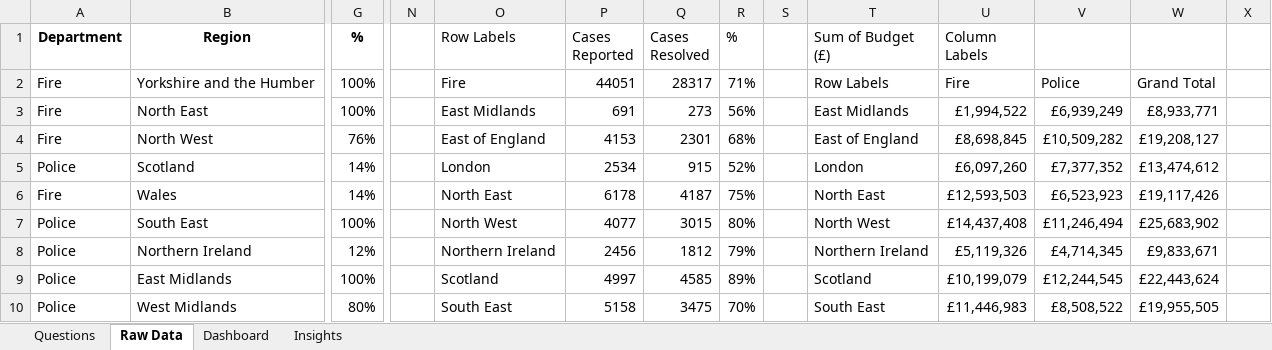
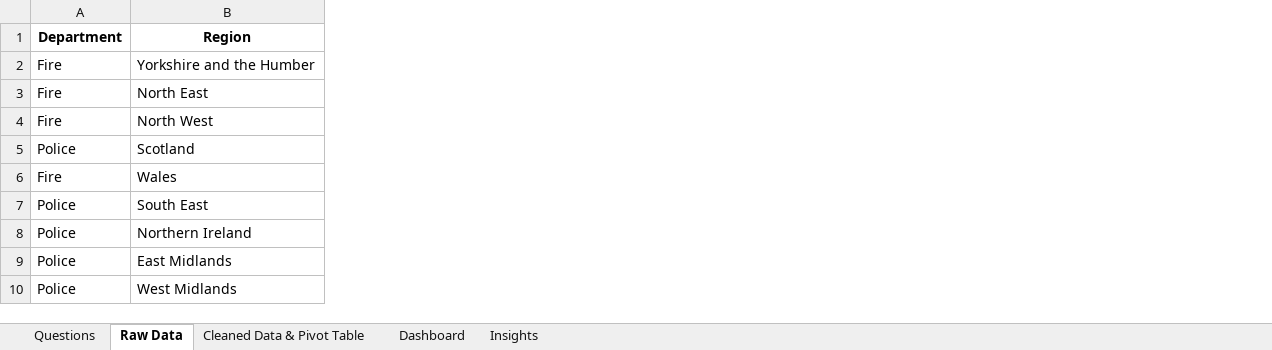
Before and after one commit to Owen93M/Data-Analyst-Portfolio, an Excel workbook: Excel Portfolio Projects/Emergency Services Review/Emergency Services Review Project.xlsx, sheet Raw Data, drawn as a sheet; only a part is shown, gaps mark what is left out; values as stored, in another font and other column widths than the file's, no borders; the diff names each change by its address in the sheet, - before the commit and + after, or states it on an @@ line.

```diff
--- a/Excel Portfolio Projects/Emergency Services Review/Emergency Services Review Project.xlsx (sheet Raw Data)
+++ b/Excel Portfolio Projects/Emergency Services Review/Emergency Services Review Project.xlsx (sheet Raw Data)
+sheet tab: Cleaned Data & Pivot Table
-column G (%), rows 2-10: 100% | 100% | 76% | 14% | 14% | 100% | 12% | 100% | 80%
-column N, empty
-column O (Row Labels), rows 2-10: Fire | East Midlands | East of England | London | North East | North West | Northern Ireland | Scotland | South East
-column P (Cases Reported), rows 2-10: 44051 | 691 | 4153 | 2534 | 6178 | 4077 | 2456 | 4997 | 5158
-column Q (Cases Resolved), rows 2-10: 28317 | 273 | 2301 | 915 | 4187 | 3015 | 1812 | 4585 | 3475
-column R (%), rows 2-10: 71% | 56% | 68% | 52% | 75% | 80% | 79% | 89% | 70%
-column S, empty
-column T (Sum of Budget (£)), rows 2-10: Row Labels | East Midlands | East of England | London | North East | North West | Northern Ireland | Scotland | South East
-column U (Column Labels), rows 2-10: Fire | £1,994,522 | £8,698,845 | £6,097,260 | £12,593,503 | £14,437,408 | £5,119,326 | £10,199,079 | £11,446,983
-column V, rows 2-10: Police | £6,939,249 | £10,509,282 | £7,377,352 | £6,523,923 | £11,246,494 | £4,714,345 | £12,244,545 | £8,508,522
-column W, rows 2-10: Grand Total | £8,933,771 | £19,208,127 | £13,474,612 | £19,117,426 | £25,683,902 | £9,833,671 | £22,443,624 | £19,955,505
-column X, empty
```
Also changed, not shown: charts or pictures.
